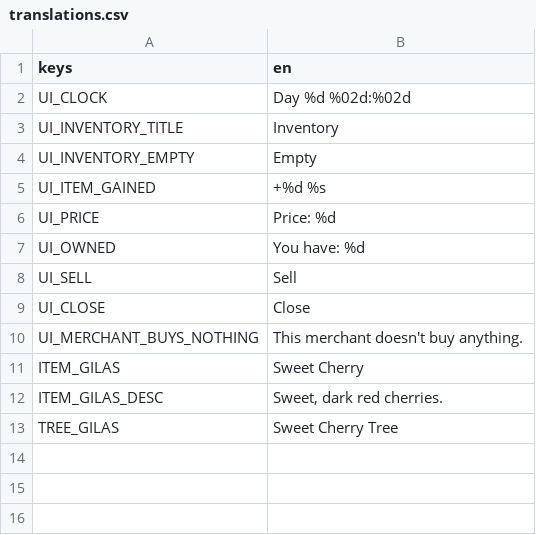
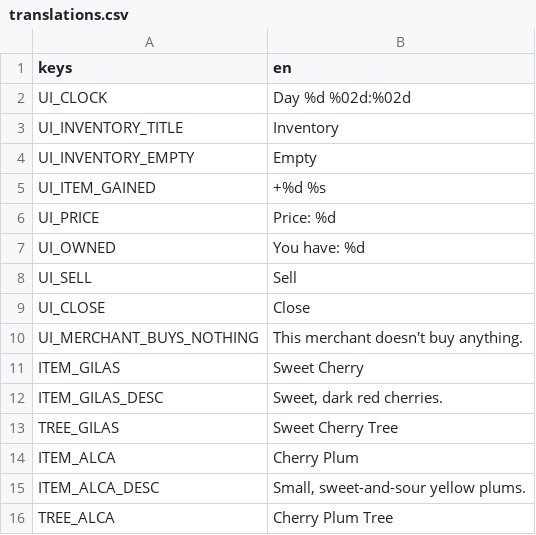
Before and after one commit to elxanbabayev0/The_Orchard, a CSV file: localization/translations.csv, drawn as a sheet.

```diff
--- a/localization/translations.csv
+++ b/localization/translations.csv
@@ -13 +13,4 @@ ITEM_GILAS_DESC,"Sweet, dark red cherries."
 TREE_GILAS,Sweet Cherry Tree
+ITEM_ALCA,Cherry Plum
+ITEM_ALCA_DESC,"Small, sweet-and-sour yellow plums."
+TREE_ALCA,Cherry Plum Tree
```
Also changed, not shown: 4 other files.
